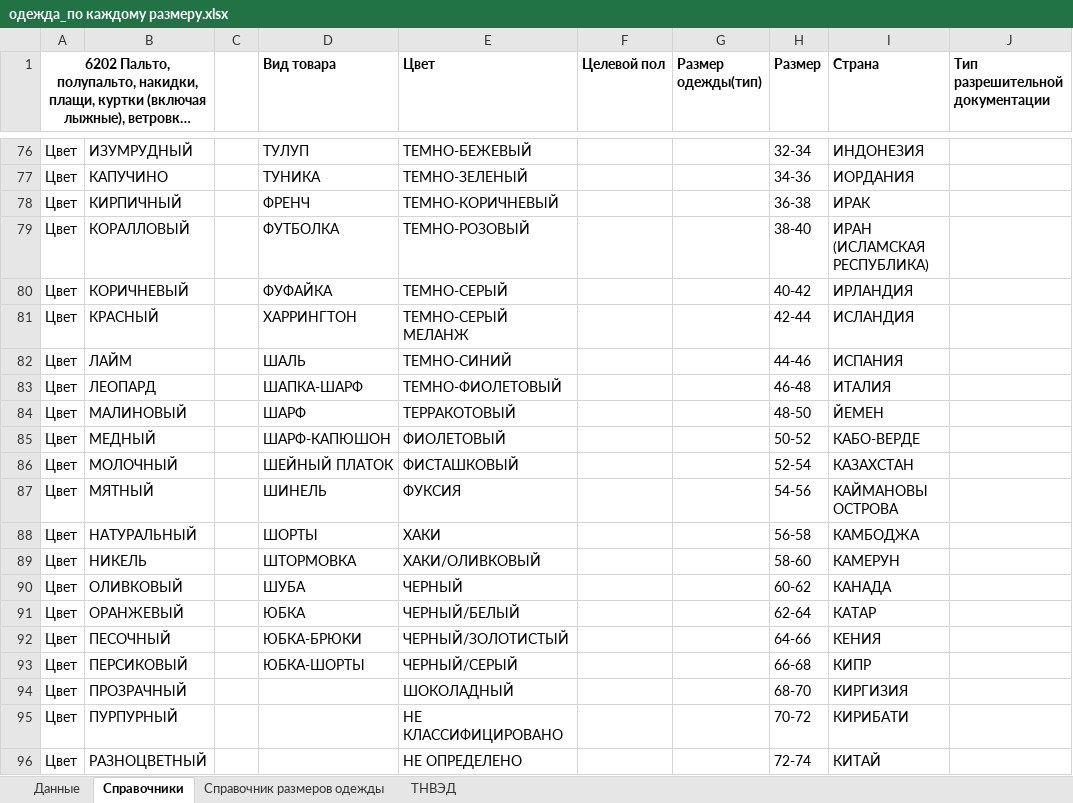
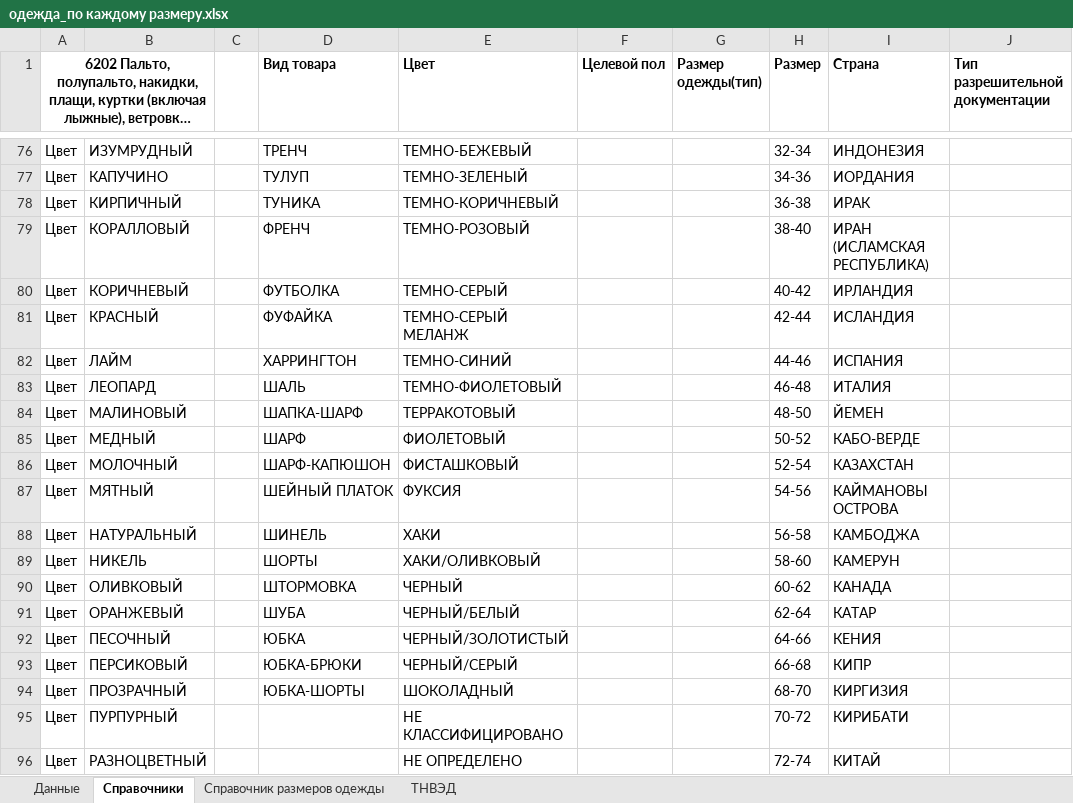
Before and after one commit to pychik/Markineris2.0.r, an Excel workbook: app/download_dir/одежда_по каждому размеру.xlsx, sheet Справочники, drawn as a sheet; only a part is shown, gaps mark what is left out; long unchanged cells end in …; values as stored, in another font and other column widths than the file's, no borders; conditional formats not drawn; the diff covers the shown part only; the diff names each change by its address in the sheet, - before the commit and + after, or states it on an @@ line.

```diff
--- a/app/download_dir/одежда_по каждому размеру.xlsx (sheet Справочники)
+++ b/app/download_dir/одежда_по каждому размеру.xlsx (sheet Справочники)
-D76 (Вид товара): ТУЛУП
+D76 (Вид товара): ТРЕНЧ
-D77 (Вид товара): ТУНИКА
+D77 (Вид товара): ТУЛУП
-D78 (Вид товара): ФРЕНЧ
+D78 (Вид товара): ТУНИКА
-D79 (Вид товара): ФУТБОЛКА
+D79 (Вид товара): ФРЕНЧ
-D80 (Вид товара): ФУФАЙКА
+D80 (Вид товара): ФУТБОЛКА
-D81 (Вид товара): ХАРРИНГТОН
+D81 (Вид товара): ФУФАЙКА
-D82 (Вид товара): ШАЛЬ
+D82 (Вид товара): ХАРРИНГТОН
-D83 (Вид товара): ШАПКА-ШАРФ
+D83 (Вид товара): ШАЛЬ
-D84 (Вид товара): ШАРФ
+D84 (Вид товара): ШАПКА-ШАРФ
-D85 (Вид товара): ШАРФ-КАПЮШОН
+D85 (Вид товара): ШАРФ
-D86 (Вид товара): ШЕЙНЫЙ ПЛАТОК
+D86 (Вид товара): ШАРФ-КАПЮШОН
-D87 (Вид товара): ШИНЕЛЬ
+D87 (Вид товара): ШЕЙНЫЙ ПЛАТОК
-D88 (Вид товара): ШОРТЫ
+D88 (Вид товара): ШИНЕЛЬ
-D89 (Вид товара): ШТОРМОВКА
+D89 (Вид товара): ШОРТЫ
-D90 (Вид товара): ШУБА
+D90 (Вид товара): ШТОРМОВКА
-D91 (Вид товара): ЮБКА
+D91 (Вид товара): ШУБА
-D92 (Вид товара): ЮБКА-БРЮКИ
+D92 (Вид товара): ЮБКА
-D93 (Вид товара): ЮБКА-ШОРТЫ
+D93 (Вид товара): ЮБКА-БРЮКИ
-D94 (Вид товара): (empty)
+D94 (Вид товара): ЮБКА-ШОРТЫ
```
Also changed, not shown: 54 edited cells elsewhere in this sheet, 2 other files.
